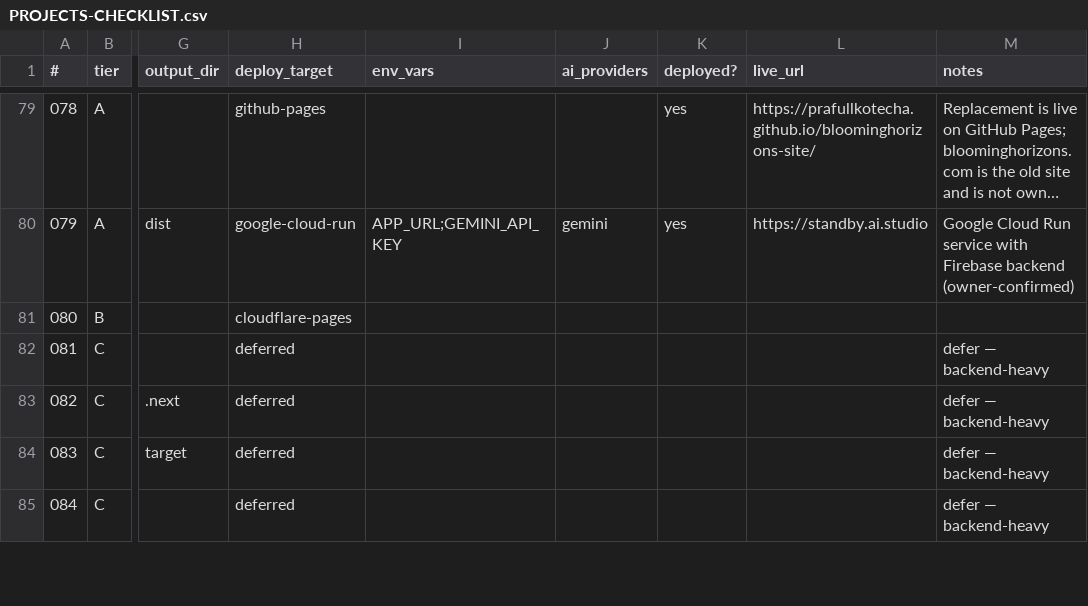
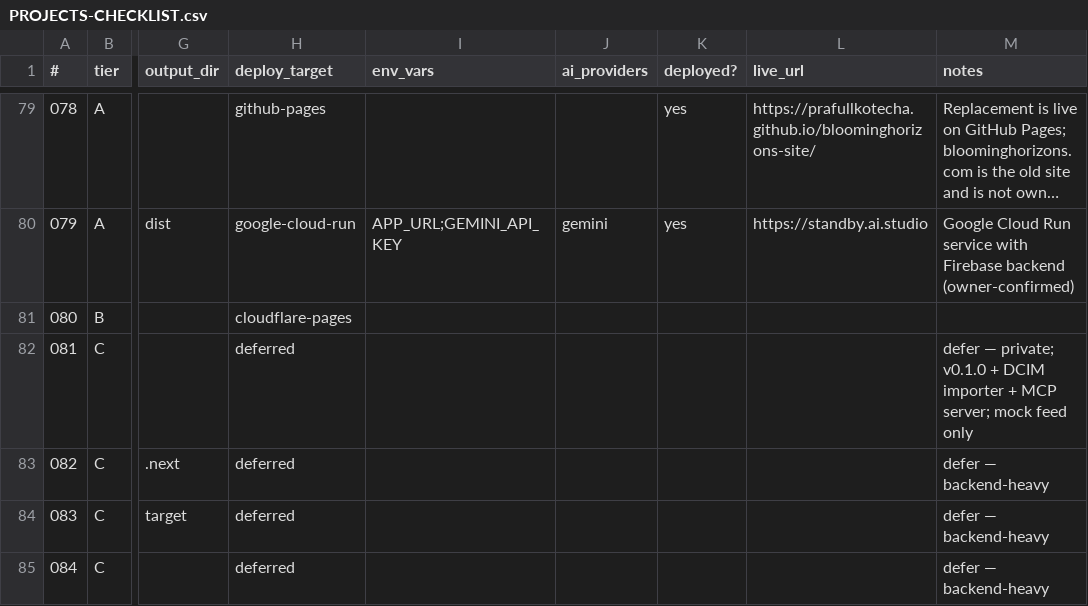
Before and after one commit to prafullkotecha/portfolio, a CSV file: PROJECTS-CHECKLIST.csv, drawn as a sheet; only a part is shown, gaps mark what is left out; long unchanged cells end in …; the diff names each change by its address in the sheet, - before the commit and + after, or states it on an @@ line.

```diff
--- a/PROJECTS-CHECKLIST.csv
+++ b/PROJECTS-CHECKLIST.csv
-M82 (notes): defer — backend-heavy
+M82 (notes): defer — private; v0.1.0 + DCIM importer + MCP server; mock feed only
```
Also changed, not shown: 3 other files.
